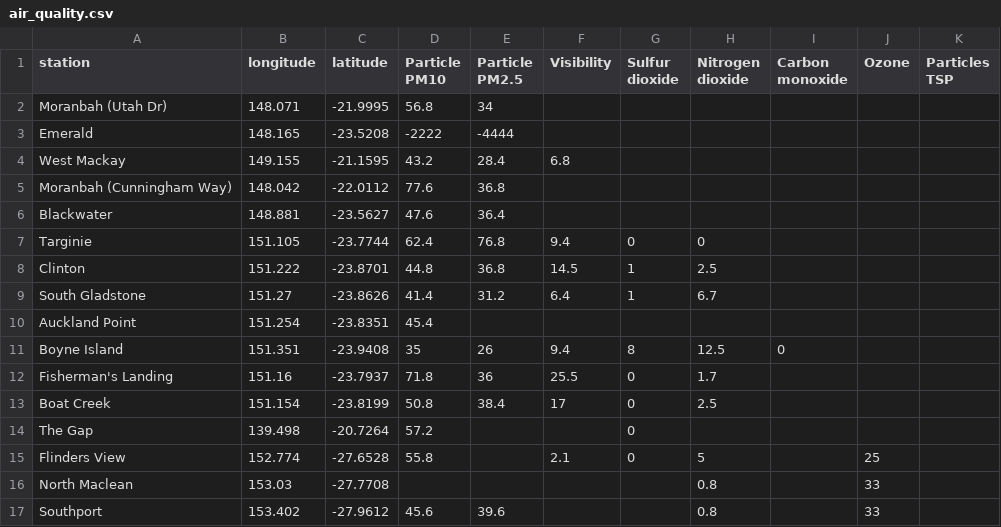
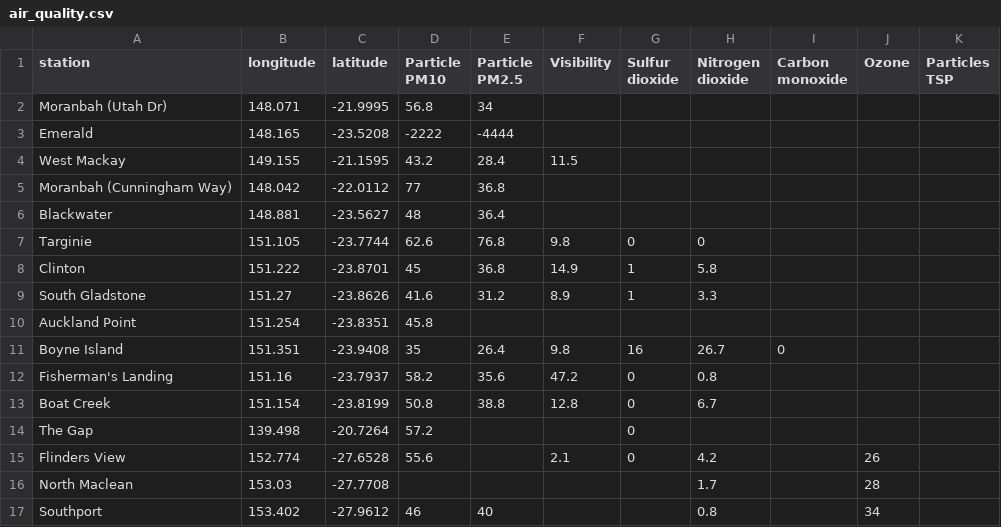
Before and after one commit to joshnicholas/qld_air, a CSV file: air_quality.csv, drawn as a sheet; only a part is shown; the diff covers the shown part only.

Commit message:
Latest data: Thu Nov  5 16:17:54 UTC 2020

```diff
--- a/air_quality.csv
+++ b/air_quality.csv
@@ -3,15 +3,15 @@ Moranbah (Utah Dr),148.071,-21.9995,56.8,34,,,,,,
 Emerald,148.165,-23.5208,-2222,-4444,,,,,,
-West Mackay,149.155,-21.1595,43.2,28.4,6.8,,,,,
-Moranbah (Cunningham Way),148.042,-22.0112,77.6,36.8,,,,,,
-Blackwater,148.881,-23.5627,47.6,36.4,,,,,,
-Targinie,151.105,-23.7744,62.4,76.8,9.4,0,0,,,
-Clinton,151.222,-23.8701,44.8,36.8,14.5,1,2.5,,,
-South Gladstone,151.27,-23.8626,41.4,31.2,6.4,1,6.7,,,
-Auckland Point,151.254,-23.8351,45.4,,,,,,,
-Boyne Island,151.351,-23.9408,35,26,9.4,8,12.5,0,,
-Fisherman's Landing,151.16,-23.7937,71.8,36,25.5,0,1.7,,,
-Boat Creek,151.154,-23.8199,50.8,38.4,17,0,2.5,,,
+West Mackay,149.155,-21.1595,43.2,28.4,11.5,,,,,
+Moranbah (Cunningham Way),148.042,-22.0112,77,36.8,,,,,,
+Blackwater,148.881,-23.5627,48,36.4,,,,,,
+Targinie,151.105,-23.7744,62.6,76.8,9.8,0,0,,,
+Clinton,151.222,-23.8701,45,36.8,14.9,1,5.8,,,
+South Gladstone,151.27,-23.8626,41.6,31.2,8.9,1,3.3,,,
+Auckland Point,151.254,-23.8351,45.8,,,,,,,
+Boyne Island,151.351,-23.9408,35,26.4,9.8,16,26.7,0,,
+Fisherman's Landing,151.16,-23.7937,58.2,35.6,47.2,0,0.8,,,
+Boat Creek,151.154,-23.8199,50.8,38.8,12.8,0,6.7,,,
 The Gap,139.498,-20.7264,57.2,,,0,,,,
-Flinders View,152.774,-27.6528,55.8,,2.1,0,5,,25,
-North Maclean,153.03,-27.7708,,,,,0.8,,33,
-Southport,153.402,-27.9612,45.6,39.6,,,0.8,,33,
+Flinders View,152.774,-27.6528,55.6,,2.1,0,4.2,,26,
+North Maclean,153.03,-27.7708,,,,,1.7,,28,
+Southport,153.402,-27.9612,46,40,,,0.8,,34,
```
Also changed, not shown: 43 edited cells elsewhere in this file.
